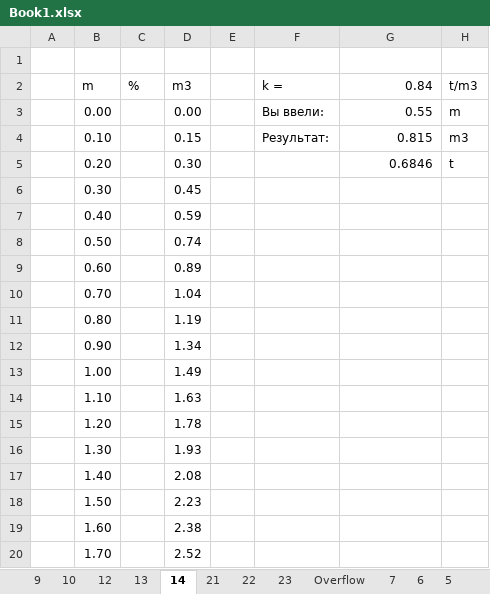
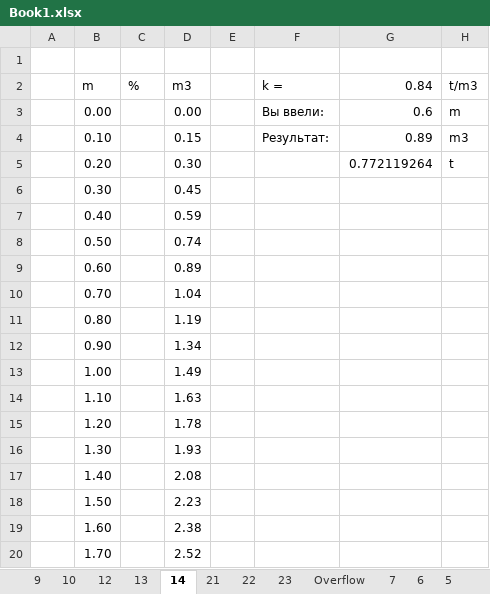
Before and after one commit to BilVaD1/FUEL, an Excel workbook: data/Book1.xlsx, sheet 14, drawn as a sheet; values as stored, in another font and other column widths than the file's, no borders; the diff names each change by its address in the sheet, - before the commit and + after, or states it on an @@ line.

```diff
--- a/data/Book1.xlsx (sheet 14)
+++ b/data/Book1.xlsx (sheet 14)
-G3 (0.84): 0.55
+G3 (0.84): 0.6
-G4 (0.84): 0.815
+G4 (0.84): 0.89
-G5 (0.84): 0.6846
+G5 (0.84): 0.772119264
```
Also changed, not shown: sheet 9, sheet 13, sheet 21, sheet Overflow, sheet MEoil, sheet 6, 4 more sheets, 3 other files.
